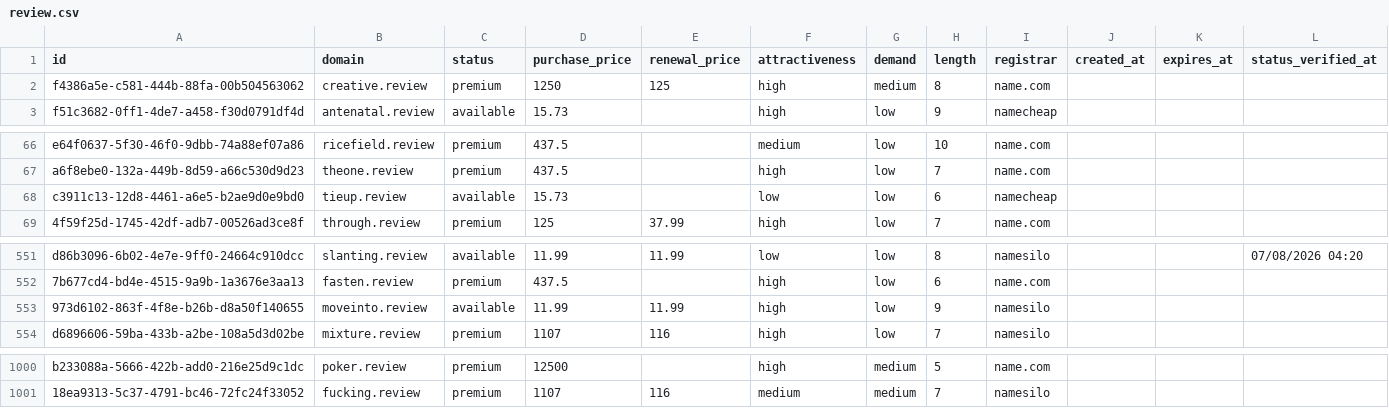
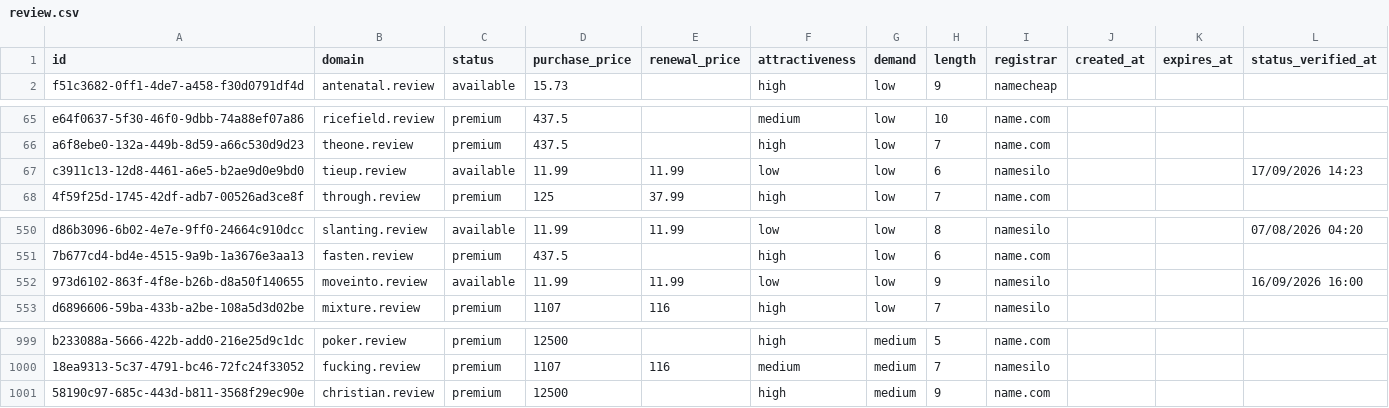
Before and after one commit to UniqueDomains/review-oneword-domains, a CSV file: review.csv, drawn as a sheet; only a part is shown, gaps mark what is left out.

Commit message:
Domains update

```diff
--- a/review.csv
+++ b/review.csv
@@ -1,3 +1,2 @@
 id,domain,status,purchase_price,renewal_price,attractiveness,demand,length,registrar,created_at,expires_at,status_verified_at
-f4386a5e-c581-444b-88fa-00b504563062,creative.review,premium,1250,125,high,medium,8,name.com,,,
 f51c3682-0ff1-4de7-a458-f30d0791df4d,antenatal.review,available,15.73,,high,low,9,namecheap,,,
@@ -67,3 +66,3 @@ e64f0637-5f30-46f0-9dbb-74a88ef07a86,ricefield.review,premium,437.5,,medium,low,
 a6f8ebe0-132a-449b-8d59-a66c530d9d23,theone.review,premium,437.5,,high,low,7,name.com,,,
-c3911c13-12d8-4461-a6e5-b2ae9d0e9bd0,tieup.review,available,15.73,,low,low,6,namecheap,,,
+c3911c13-12d8-4461-a6e5-b2ae9d0e9bd0,tieup.review,available,11.99,11.99,low,low,6,namesilo,,,17/09/2026 14:23
 4f59f25d-1745-42df-adb7-00526ad3ce8f,through.review,premium,125,37.99,high,low,7,name.com,,,
@@ -552,3 +551,3 @@ d86b3096-6b02-4e7e-9ff0-24664c910dcc,slanting.review,available,11.99,11.99,low,l
 7b677cd4-bd4e-4515-9a9b-1a3676e3aa13,fasten.review,premium,437.5,,high,low,6,name.com,,,
-973d6102-863f-4f8e-b26b-d8a50f140655,moveinto.review,available,11.99,11.99,high,low,9,namesilo,,,
+973d6102-863f-4f8e-b26b-d8a50f140655,moveinto.review,available,11.99,11.99,low,low,9,namesilo,,,16/09/2026 16:00
 d6896606-59ba-433b-a2be-108a5d3d02be,mixture.review,premium,1107,116,high,low,7,namesilo,,,
@@ -1001 +1000,2 @@ b233088a-5666-422b-add0-216e25d9c1dc,poker.review,premium,12500,,high,medium,5,n
 18ea9313-5c37-4791-bc46-72fc24f33052,fucking.review,premium,1107,116,medium,medium,7,namesilo,,,
+58190c97-685c-443d-b811-3568f29ec90e,christian.review,premium,12500,,high,medium,9,name.com,,,
```
Also changed, not shown: 4 other files.
